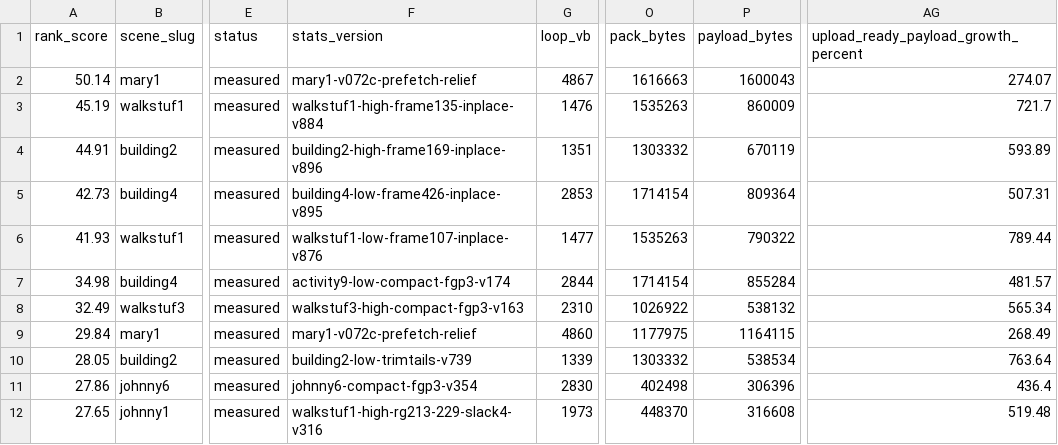
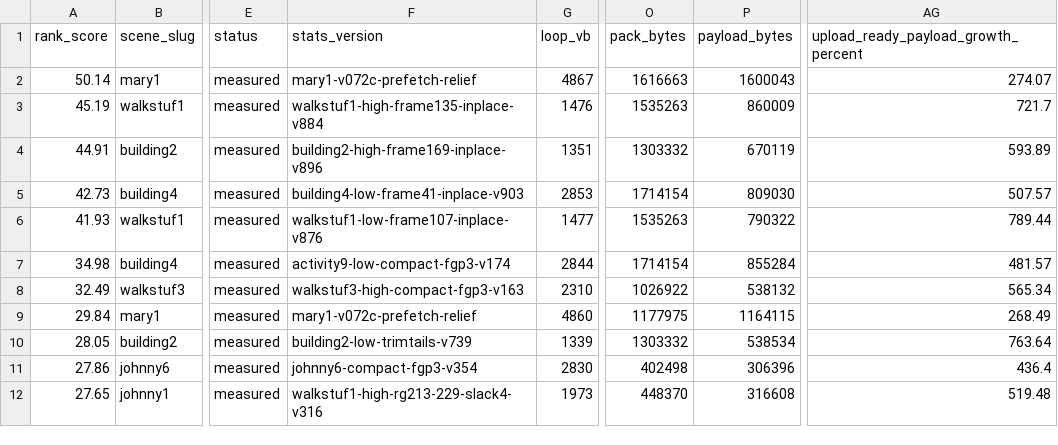
Before and after one commit to huntergdavis/johnny-castaway-ps1, a CSV file: docs/ps1/performance-preprocess-opportunities.csv, drawn as a sheet; only a part is shown, gaps mark what is left out; the diff names each change by its address in the sheet, - before the commit and + after, or states it on an @@ line.

```diff
--- a/docs/ps1/performance-preprocess-opportunities.csv
+++ b/docs/ps1/performance-preprocess-opportunities.csv
-F5 (stats_version): building4-low-frame426-inplace-v895
+F5 (stats_version): building4-low-frame41-inplace-v903
-P5 (payload_bytes): 809364
+P5 (payload_bytes): 809030
-AG5: 507.31
+AG5: 507.57
```
Also changed, not shown: docs/ps1/performance-scene-matrix.csv, 19 other files.
